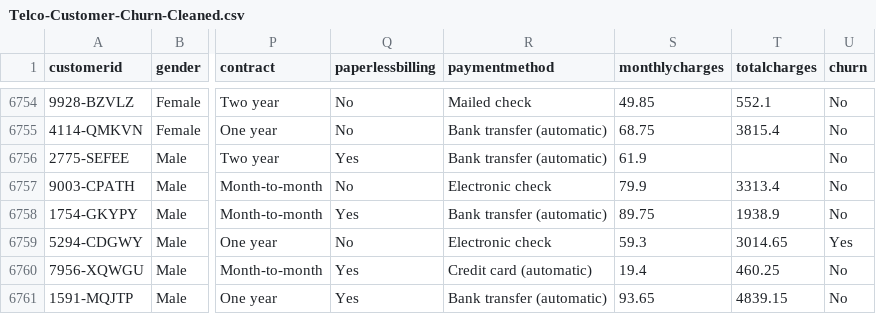
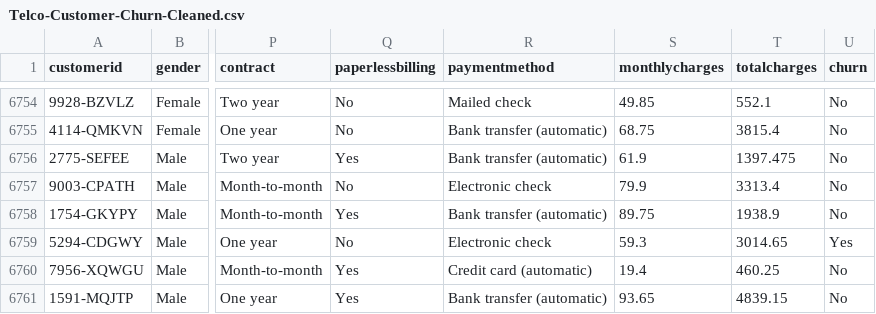
Before and after one commit to PritamRoutray111/apexplanet-data-analytics, a CSV file: data/cleaned/Telco-Customer-Churn-Cleaned.csv, drawn as a sheet; only a part is shown, gaps mark what is left out; the diff covers the shown part only; the diff names each change by its address in the sheet, - before the commit and + after, or states it on an @@ line.

```diff
--- a/data/cleaned/Telco-Customer-Churn-Cleaned.csv
+++ b/data/cleaned/Telco-Customer-Churn-Cleaned.csv
-T6756 (totalcharges): (empty)
+T6756 (totalcharges): 1397.475
```
Also changed, not shown: 10 edited cells elsewhere in this file, 3 other files.
